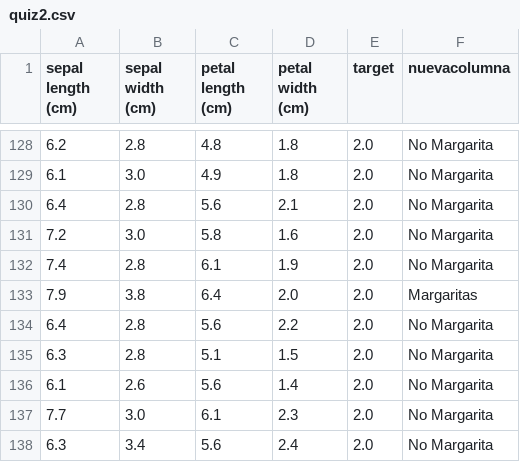
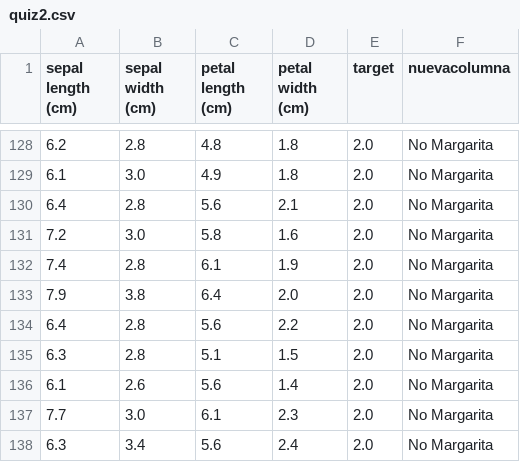
Before and after one commit to td1USA-2023-02/grupo2, a CSV file: quiz2.csv, drawn as a sheet; only a part is shown, gaps mark what is left out; the diff covers the shown part only.

```diff
--- a/quiz2.csv
+++ b/quiz2.csv
@@ -132,3 +132,3 @@ sepal length (cm),sepal width (cm),petal length (cm),petal width (cm),target,nue
 7.4,2.8,6.1,1.9,2.0,No Margarita
-7.9,3.8,6.4,2.0,2.0,Margaritas
+7.9,3.8,6.4,2.0,2.0,No Margarita
 6.4,2.8,5.6,2.2,2.0,No Margarita
```
Also changed, not shown: 10 edited cells elsewhere in this file, 1 other file.
